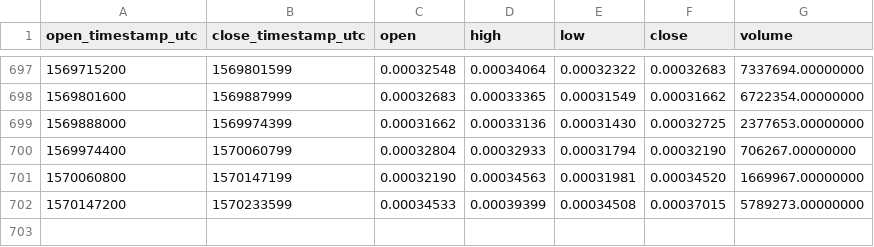
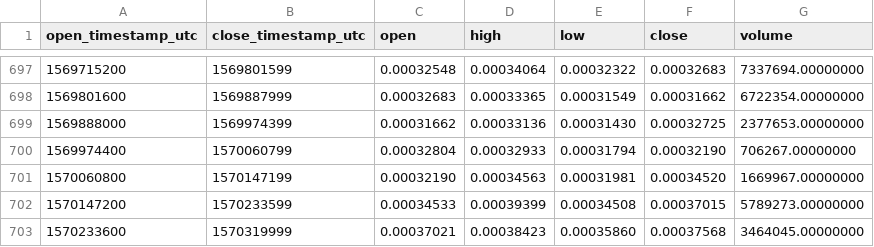
Before and after one commit to cryptobigbro/binance-ENJETH, a CSV file: binance-ENJETH-1d.csv, drawn as a sheet; only a part is shown, gaps mark what is left out.

Commit message:
Update OHLCV data.

```diff
--- a/binance-ENJETH-1d.csv
+++ b/binance-ENJETH-1d.csv
@@ -702 +702,2 @@ open_timestamp_utc,close_timestamp_utc,open,high,low,close,volume
 1570147200,1570233599,0.00034533,0.00039399,0.00034508,0.00037015,5789273.00000000
+1570233600,1570319999,0.00037021,0.00038423,0.00035860,0.00037568,3464045.00000000
```
Also changed, not shown: 1 other file.
